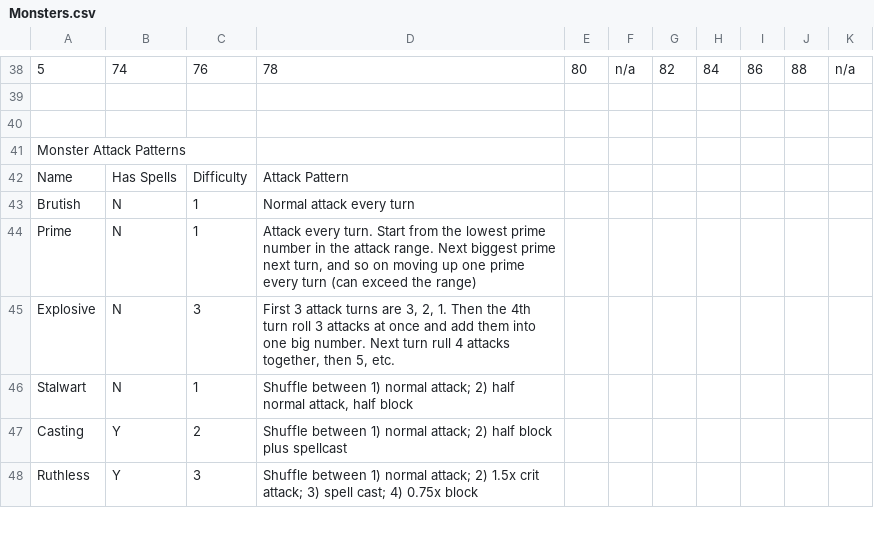
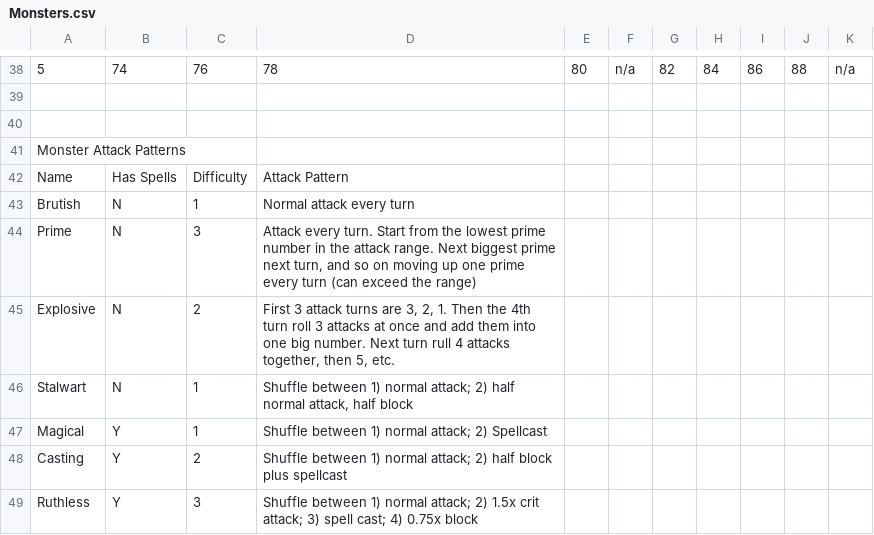
Before and after one commit to rcdploo/mathknight, a CSV file: src/battle/Monsters.csv, drawn as a sheet; only a part is shown, gaps mark what is left out.

```diff
--- a/src/battle/Monsters.csv
+++ b/src/battle/Monsters.csv
@@ -43,5 +43,6 @@ Name,Has Spells,Difficulty,Attack Pattern,,,,,,,
 Brutish,N,1,Normal attack every turn,,,,,,,
-Prime,N,1,"Attack every turn. Start from the lowest prime number in the attack range. Next biggest prime next turn, and so on moving up one prime every turn (can exceed the range)",,,,,,,
-Explosive,N,3,"First 3 attack turns are 3, 2, 1. Then the 4th turn roll 3 attacks at once and add them into one big number. Next turn rull 4 attacks together, then 5, etc.",,,,,,,
+Prime,N,3,"Attack every turn. Start from the lowest prime number in the attack range. Next biggest prime next turn, and so on moving up one prime every turn (can exceed the range)",,,,,,,
+Explosive,N,2,"First 3 attack turns are 3, 2, 1. Then the 4th turn roll 3 attacks at once and add them into one big number. Next turn rull 4 attacks together, then 5, etc.",,,,,,,
 Stalwart,N,1,"Shuffle between 1) normal attack; 2) half normal attack, half block",,,,,,,
+Magical,Y,1,Shuffle between 1) normal attack; 2) Spellcast,,,,,,,
 Casting,Y,2,Shuffle between 1) normal attack; 2)  half block plus spellcast,,,,,,,
```
Also changed, not shown: src/battle/cardCatalog.csv, 9 other files.
